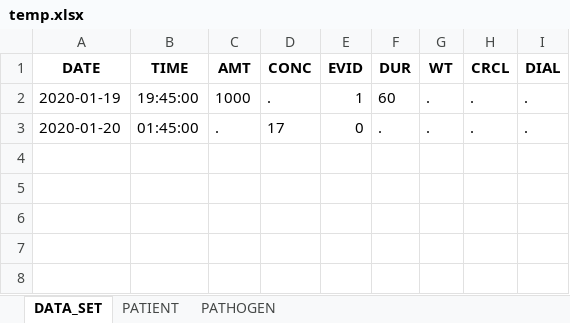
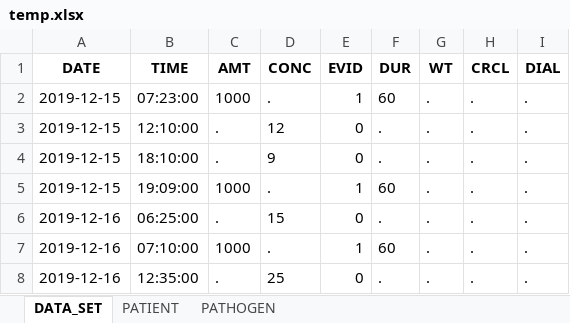
Before and after one commit to OlWaWue/VancoSim, an Excel workbook: temp.xlsx, sheet DATA_SET, drawn as a sheet; values as stored, in another font and other column widths than the file's, no borders; addresses are those after the commit; the diff names each change by its address in the sheet, - before the commit and + after, or states it on an @@ line.

```diff
--- a/temp.xlsx (sheet DATA_SET)
+++ b/temp.xlsx (sheet DATA_SET)
+row 2: 2019-12-15 | 07:23:00 | 1000 | . | 1 | 60 | . | . | .
+row 3: 2019-12-15 | 12:10:00 | . | 12 | 0 | . | . | . | .
+row 4: 2019-12-15 | 18:10:00 | . | 9 | 0 | . | . | . | .
-A5 (DATE): 2020-01-19
+A5 (DATE): 2019-12-15
-B5 (TIME): 19:45:00
+B5 (TIME): 19:09:00
-A6 (DATE): 2020-01-20
+A6 (DATE): 2019-12-16
-B6 (TIME): 01:45:00
+B6 (TIME): 06:25:00
-D6 (CONC): 17
+D6 (CONC): 15
+row 7: 2019-12-16 | 07:10:00 | 1000 | . | 1 | 60 | . | . | .
+row 8: 2019-12-16 | 12:35:00 | . | 25 | 0 | . | . | . | .
```
Also changed, not shown: sheet PATIENT, sheet PATHOGEN, 5 other files.
